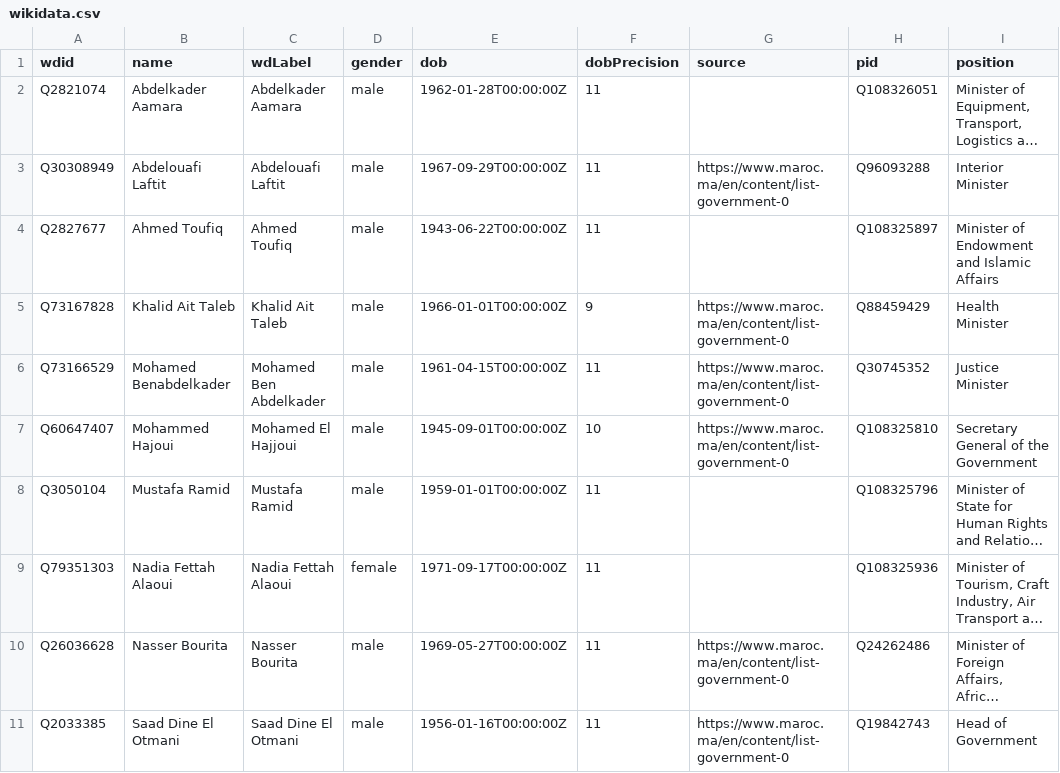
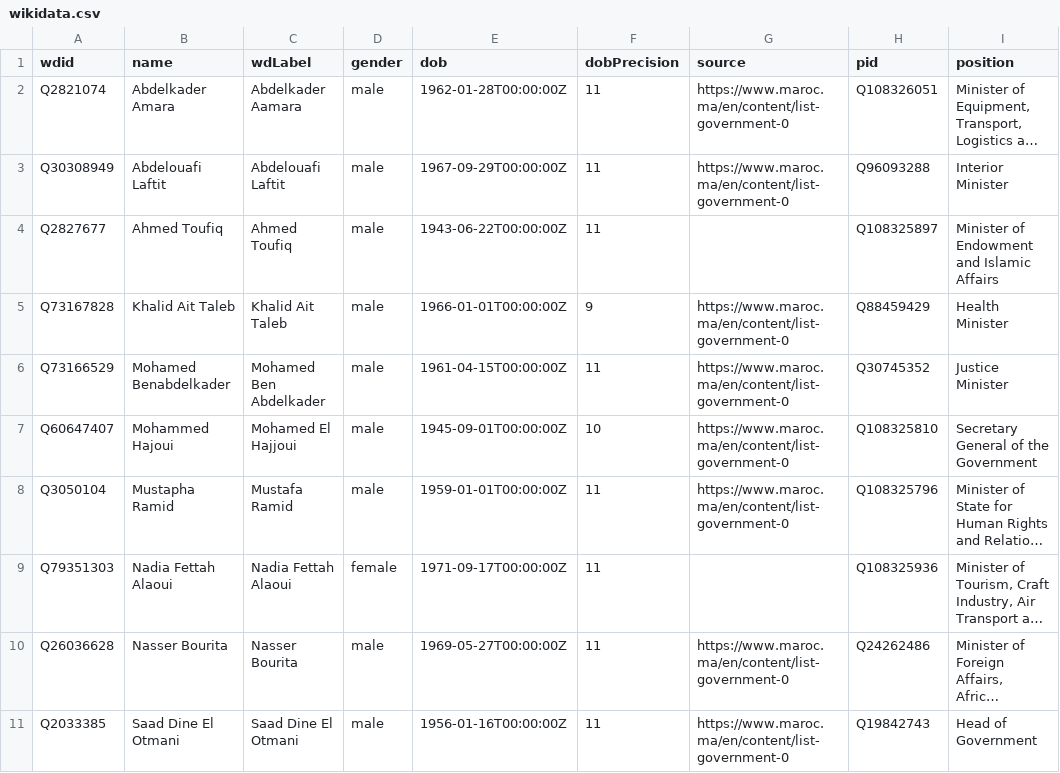
Before and after one commit to every-politician-scrapers/morocco-ministers, a CSV file: data/wikidata.csv, drawn as a sheet; only a part is shown; long unchanged cells end in …; the diff names each change by its address in the sheet, - before the commit and + after, or states it on an @@ line.

```diff
--- a/data/wikidata.csv
+++ b/data/wikidata.csv
-B2 (name): Abdelkader Aamara
+B2 (name): Abdelkader Amara
-G2 (source): (empty)
+G2 (source): https://www.maroc.ma/en/content/list-government-0
-B8 (name): Mustafa Ramid
+B8 (name): Mustapha Ramid
-G8 (source): (empty)
+G8 (source): https://www.maroc.ma/en/content/list-government-0
```
Also changed, not shown: data/diff.csv.
